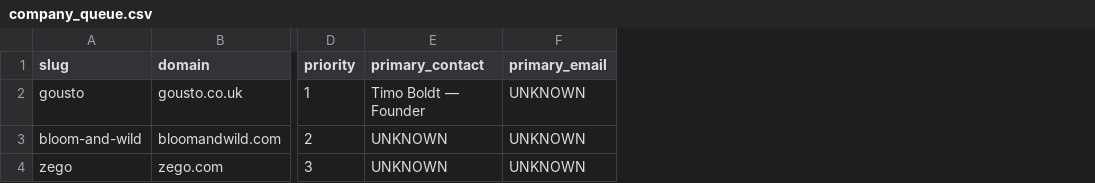
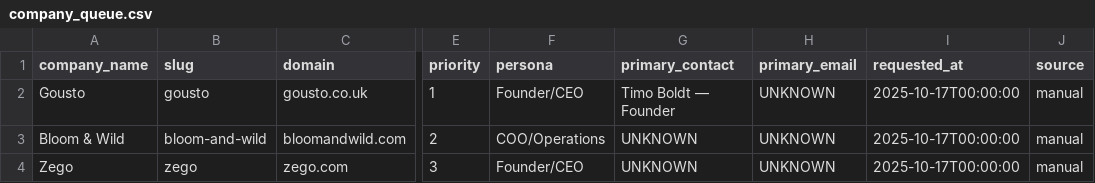
Before and after one commit to jackwjtaylor/teho-consulting, a CSV file: data/company_queue.csv, drawn as a sheet; only a part is shown, gaps mark what is left out; the diff names each change by its address in the sheet, - before the commit and + after, or states it on an @@ line.

```diff
--- a/data/company_queue.csv
+++ b/data/company_queue.csv
+column A (company_name), rows 2-4: Gousto | Bloom & Wild | Zego
+column F (persona), rows 2-4: Founder/CEO | COO/Operations | Founder/CEO
+column I (requested_at), rows 2-4: all 2025-10-17T00:00:00
+column J (source), rows 2-4: all manual
```
Also changed, not shown: 30 other files.
